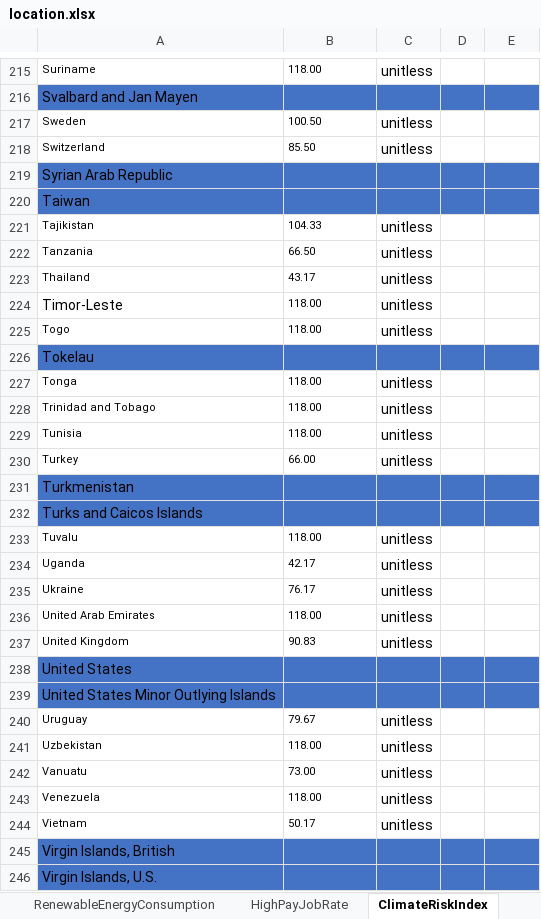
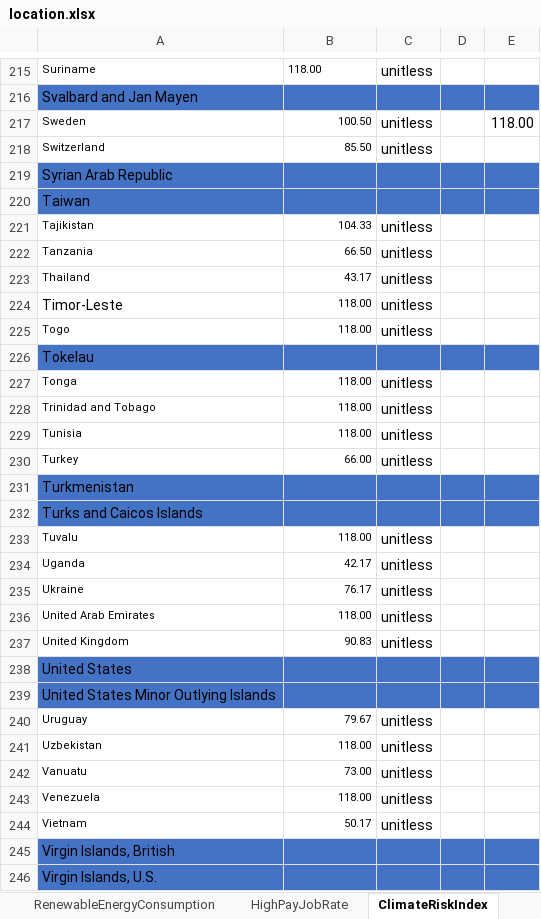
Before and after one commit to QSD-Group/DMsan, an Excel workbook: location.xlsx, sheet ClimateRiskIndex, drawn as a sheet; only a part is shown, gaps mark what is left out; values as stored, in another font and other column widths than the file's, no borders; the diff covers the shown part only; the diff names each change by its address in the sheet, - before the commit and + after, or states it on an @@ line.

```diff
--- a/location.xlsx (sheet ClimateRiskIndex)
+++ b/location.xlsx (sheet ClimateRiskIndex)
-B217:B218 alignment: left
+B217:B218 alignment: right
-E217: (empty)
+E217: 118.00
-B221:B225 alignment: left
+B221:B225 alignment: right
-B227:B230 alignment: left
+B227:B230 alignment: right
-B233:B237 alignment: left
+B233:B237 alignment: right
-B240:B244 alignment: left
+B240:B244 alignment: right
```
Also changed, not shown: 1 edited cell and cell formats elsewhere in this sheet, sheet Info, sheet Construction, sheet PovertyRatioNational, sheet Povertyratio$1.90, sheet UnemploymentTotal, sheet Sanitation, other sheet tabs, 2 other files.
